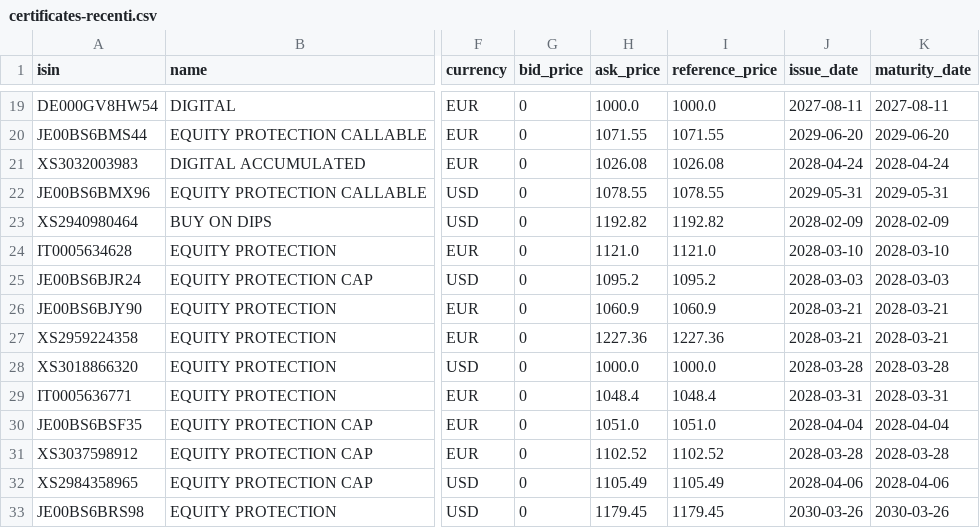
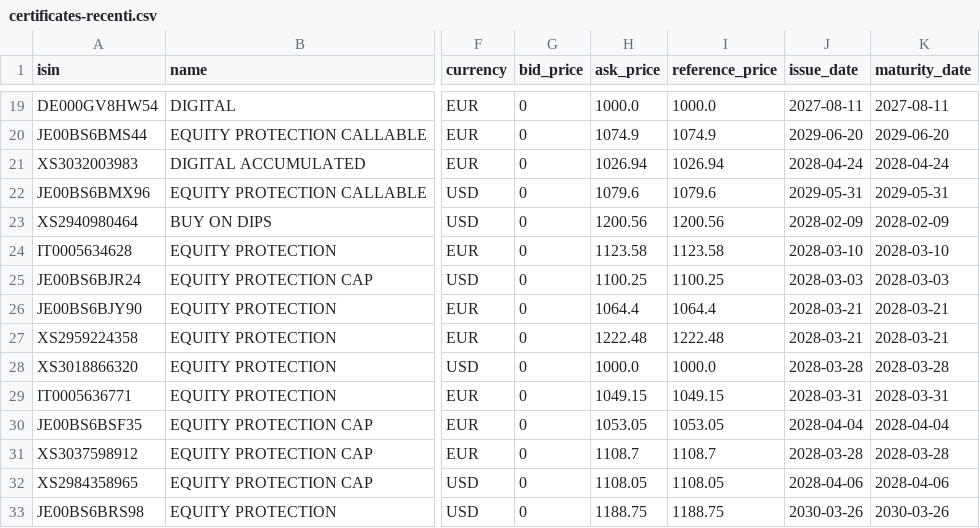
Before and after one commit to cavazz73/isin-backend-render, a CSV file: certificates-recenti.csv, drawn as a sheet; only a part is shown, gaps mark what is left out; the diff covers the shown part only; the diff names each change by its address in the sheet, - before the commit and + after, or states it on an @@ line.

```diff
--- a/certificates-recenti.csv
+++ b/certificates-recenti.csv
-H20 (ask_price): 1071.55
+H20 (ask_price): 1074.9
-I20 (reference_price): 1071.55
+I20 (reference_price): 1074.9
-H21 (ask_price): 1026.08
+H21 (ask_price): 1026.94
-I21 (reference_price): 1026.08
+I21 (reference_price): 1026.94
-H22 (ask_price): 1078.55
+H22 (ask_price): 1079.6
-I22 (reference_price): 1078.55
+I22 (reference_price): 1079.6
-H23 (ask_price): 1192.82
+H23 (ask_price): 1200.56
-I23 (reference_price): 1192.82
+I23 (reference_price): 1200.56
-H24 (ask_price): 1121.0
+H24 (ask_price): 1123.58
-I24 (reference_price): 1121.0
+I24 (reference_price): 1123.58
-H25 (ask_price): 1095.2
+H25 (ask_price): 1100.25
-I25 (reference_price): 1095.2
+I25 (reference_price): 1100.25
-H26 (ask_price): 1060.9
+H26 (ask_price): 1064.4
-I26 (reference_price): 1060.9
+I26 (reference_price): 1064.4
-H27 (ask_price): 1227.36
+H27 (ask_price): 1222.48
-I27 (reference_price): 1227.36
+I27 (reference_price): 1222.48
-H29 (ask_price): 1048.4
+H29 (ask_price): 1049.15
-I29 (reference_price): 1048.4
+I29 (reference_price): 1049.15
-H30 (ask_price): 1051.0
+H30 (ask_price): 1053.05
-I30 (reference_price): 1051.0
+I30 (reference_price): 1053.05
-H31 (ask_price): 1102.52
+H31 (ask_price): 1108.7
-I31 (reference_price): 1102.52
+I31 (reference_price): 1108.7
-H32 (ask_price): 1105.49
+H32 (ask_price): 1108.05
-I32 (reference_price): 1105.49
+I32 (reference_price): 1108.05
-H33 (ask_price): 1179.45
+H33 (ask_price): 1188.75
-I33 (reference_price): 1179.45
+I33 (reference_price): 1188.75
```
Also changed, not shown: 32 edited cells elsewhere in this file, 2 other files.
